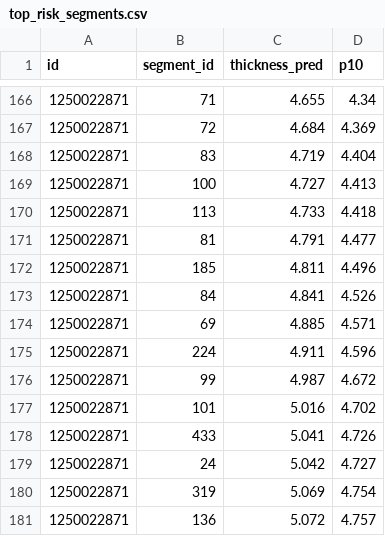
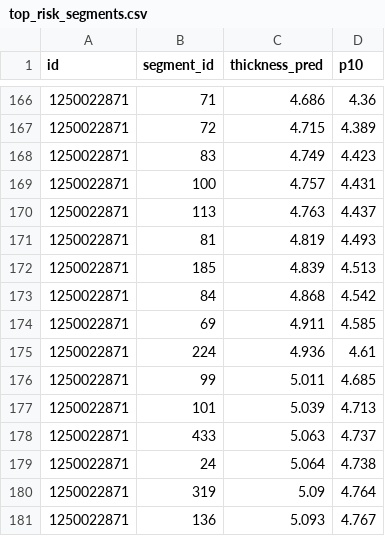
Before and after one commit to GoatWhistle/innoglobal, a CSV file: artifacts/top_risk_segments.csv, drawn as a sheet; only a part is shown, gaps mark what is left out; the diff covers the shown part only.

```diff
--- a/artifacts/top_risk_segments.csv
+++ b/artifacts/top_risk_segments.csv
@@ -166,16 +166,16 @@ id,segment_id,thickness_pred,p10
-1250022871,71,4.655,4.34
-1250022871,72,4.684,4.369
-1250022871,83,4.719,4.404
-1250022871,100,4.727,4.413
-1250022871,113,4.733,4.418
-1250022871,81,4.791,4.477
-1250022871,185,4.811,4.496
-1250022871,84,4.841,4.526
-1250022871,69,4.885,4.571
-1250022871,224,4.911,4.596
-1250022871,99,4.987,4.672
-1250022871,101,5.016,4.702
-1250022871,433,5.041,4.726
-1250022871,24,5.042,4.727
-1250022871,319,5.069,4.754
-1250022871,136,5.072,4.757
+1250022871,71,4.686,4.36
+1250022871,72,4.715,4.389
+1250022871,83,4.749,4.423
+1250022871,100,4.757,4.431
+1250022871,113,4.763,4.437
+1250022871,81,4.819,4.493
+1250022871,185,4.839,4.513
+1250022871,84,4.868,4.542
+1250022871,69,4.911,4.585
+1250022871,224,4.936,4.61
+1250022871,99,5.011,4.685
+1250022871,101,5.039,4.713
+1250022871,433,5.063,4.737
+1250022871,24,5.064,4.738
+1250022871,319,5.09,4.764
+1250022871,136,5.093,4.767
```
Also changed, not shown: 74 edited cells elsewhere in this file, artifacts/degradation_curve.csv, artifacts/uncertainty.csv, 8 other files.
